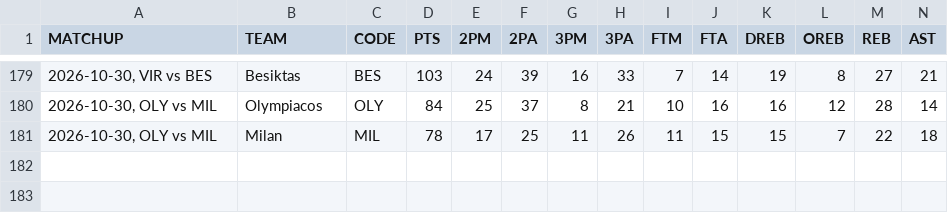
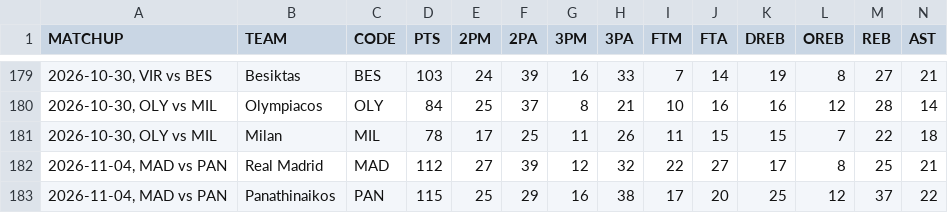
Before and after one commit to filippospol/R-bball-projects, a CSV file: bball-stats/data/EL-teams.csv, drawn as a sheet; only a part is shown, gaps mark what is left out; rows hold the shown columns only; the diff names each change by its address in the sheet, - before the commit and + after, or states it on an @@ line.

```diff
--- a/bball-stats/data/EL-teams.csv
+++ b/bball-stats/data/EL-teams.csv
+row 182: 2026-11-04, MAD vs PAN | Real Madrid | MAD | 112 | 27 | 39 | 12 | 32 | 22 | 27 | 17 | 8 | 25 | 21
+row 183: 2026-11-04, MAD vs PAN | Panathinaikos | PAN | 115 | 25 | 29 | 16 | 38 | 17 | 20 | 25 | 12 | 37 | 22
```
Also changed, not shown: bball-stats/data/DE-players.csv, bball-stats/data/EC-teams.csv, 3 other files.
